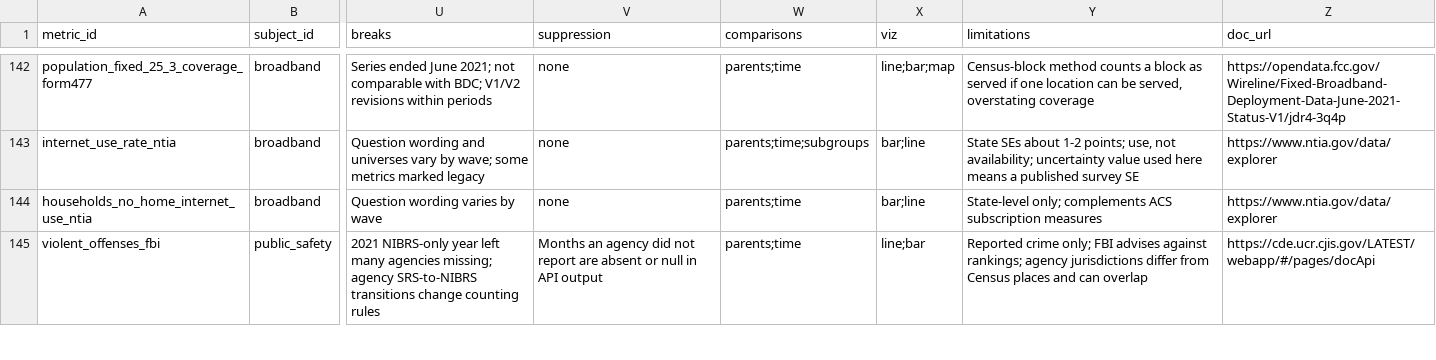
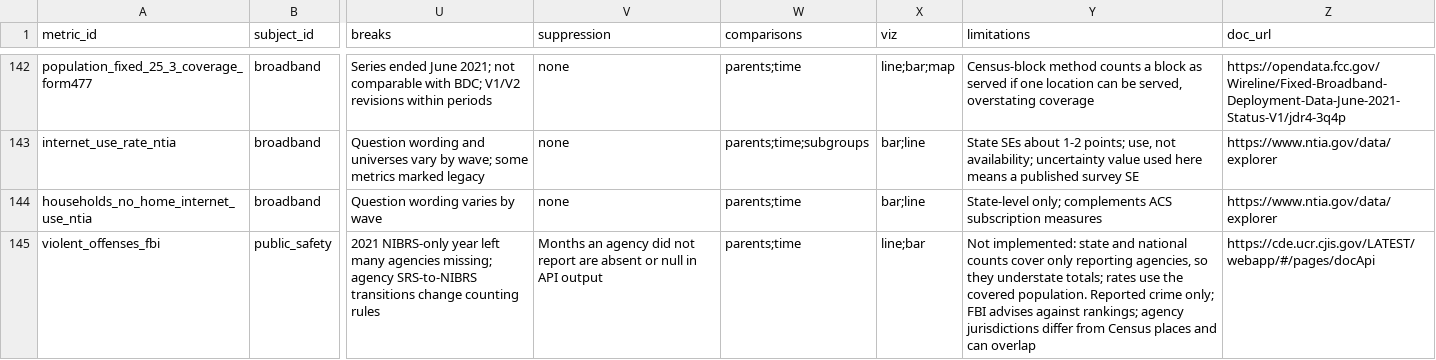
Before and after one commit to jpbranson/geo-report-gen, a CSV file: catalog/metrics.csv, drawn as a sheet; only a part is shown, gaps mark what is left out; the diff covers the shown part only; the diff names each change by its address in the sheet, - before the commit and + after, or states it on an @@ line.

```diff
--- a/catalog/metrics.csv
+++ b/catalog/metrics.csv
-Y145 (limitations): Reported crime…
+Y145 (limitations): Not implemented: state and national counts cover only reporting agencies, so they understate totals; rates use the covered population. Reported crime…
```
Also changed, not shown: 53 edited cells elsewhere in this file, catalog/blocks.csv, catalog/recipes.csv, 17 other files.
